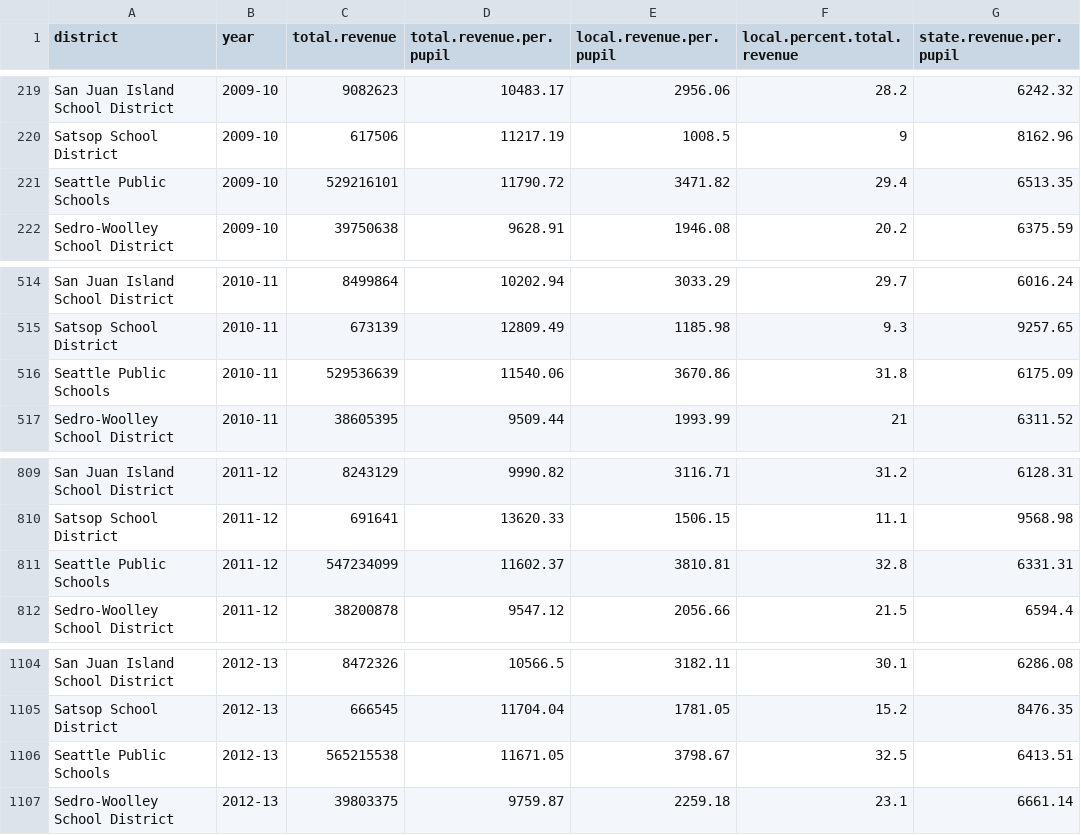
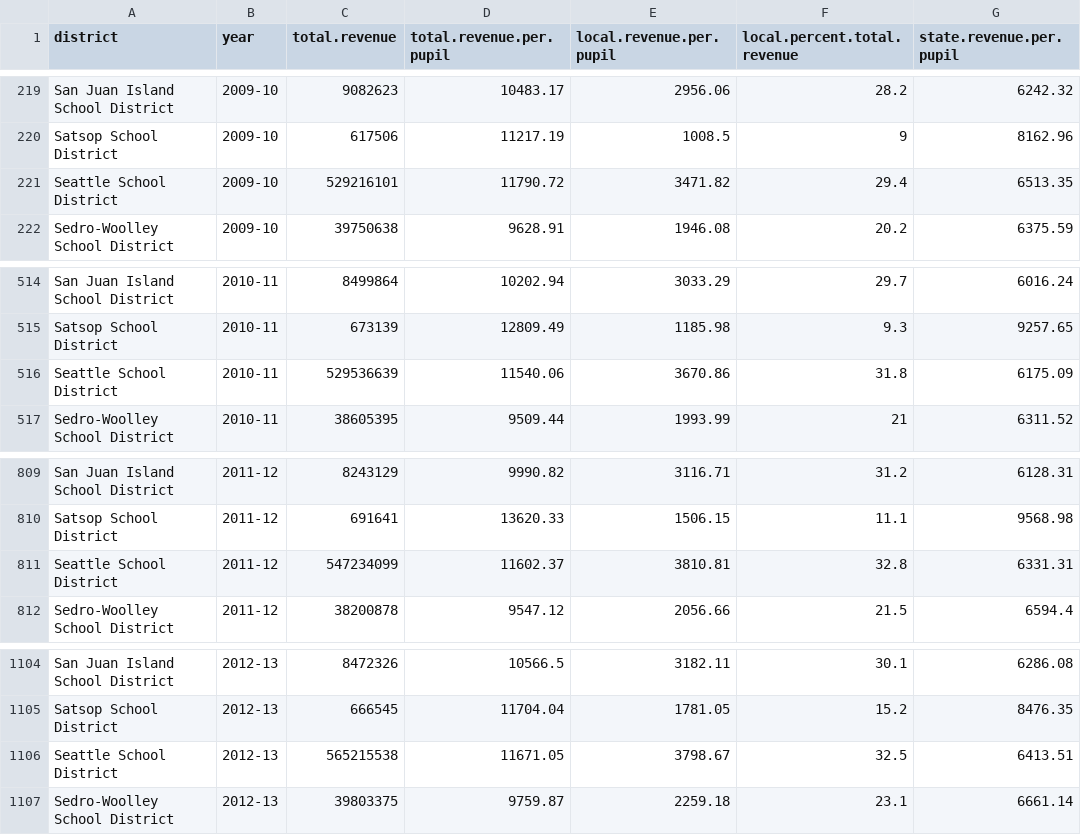
Before and after one commit to natwoo/raincitydev-final, a CSV file: data/washington_school_district_level_revenue.csv, drawn as a sheet; only a part is shown, gaps mark what is left out; the diff names each change by its address in the sheet, - before the commit and + after, or states it on an @@ line.

```diff
--- a/data/washington_school_district_level_revenue.csv
+++ b/data/washington_school_district_level_revenue.csv
-A221 (district): Seattle Public Schools
+A221 (district): Seattle School District
-A516 (district): Seattle Public Schools
+A516 (district): Seattle School District
-A811 (district): Seattle Public Schools
+A811 (district): Seattle School District
-A1106 (district): Seattle Public Schools
+A1106 (district): Seattle School District
```
Also changed, not shown: 1 other file.
